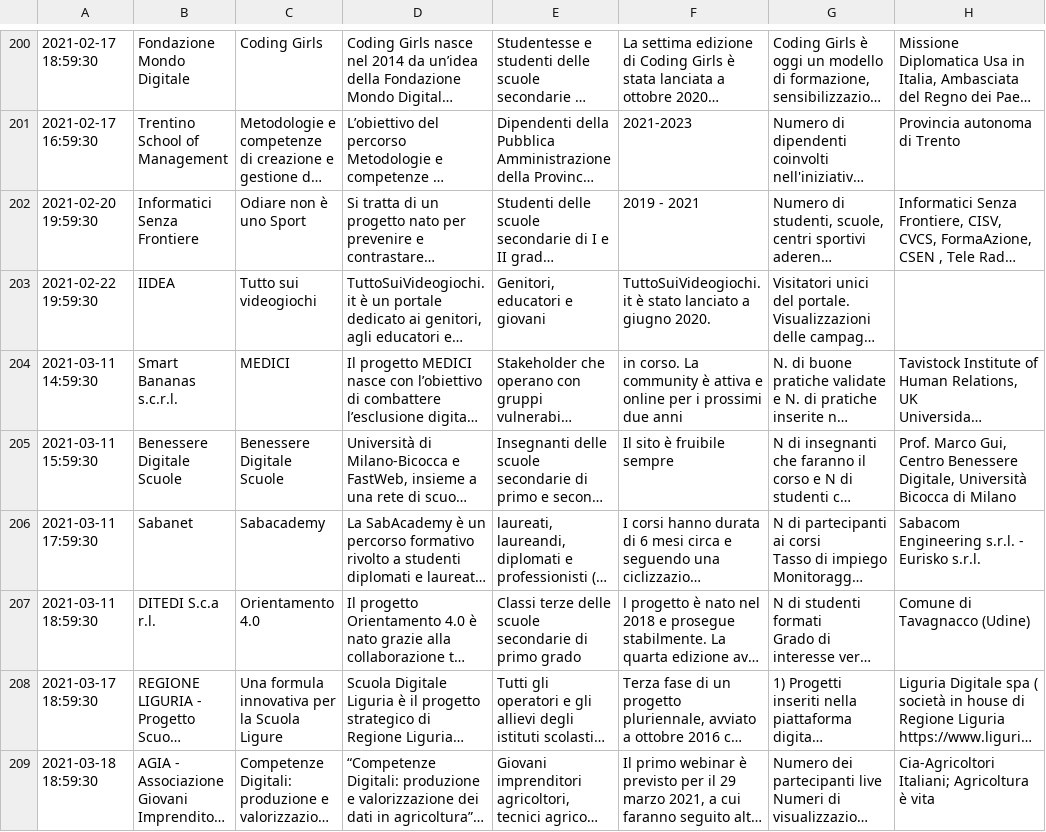
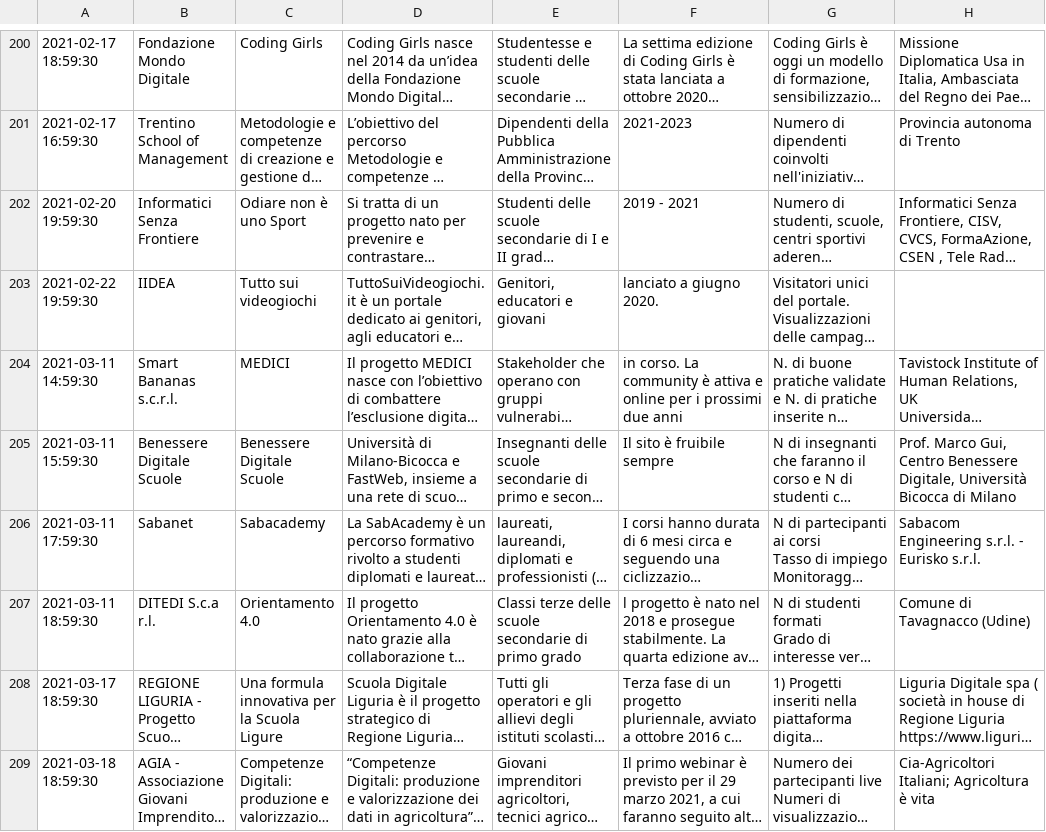
Before and after one commit to italia/repubblica-digitale, a CSV file: _data/iniziative.csv, drawn as a sheet; only a part is shown, gaps mark what is left out; long unchanged cells end in …; the diff covers the shown part only; the diff names each change by its address in the sheet, - before the commit and + after, or states it on an @@ line.

Commit message:
fix iniziative csv

```diff
--- a/_data/iniziative.csv
+++ b/_data/iniziative.csv
-F203: TuttoSuiVideogiochi.it è stato lanciato a giugno 2020.
+F203: lanciato a giugno 2020.
```
Also changed, not shown: 3 edited cells elsewhere in this file.
